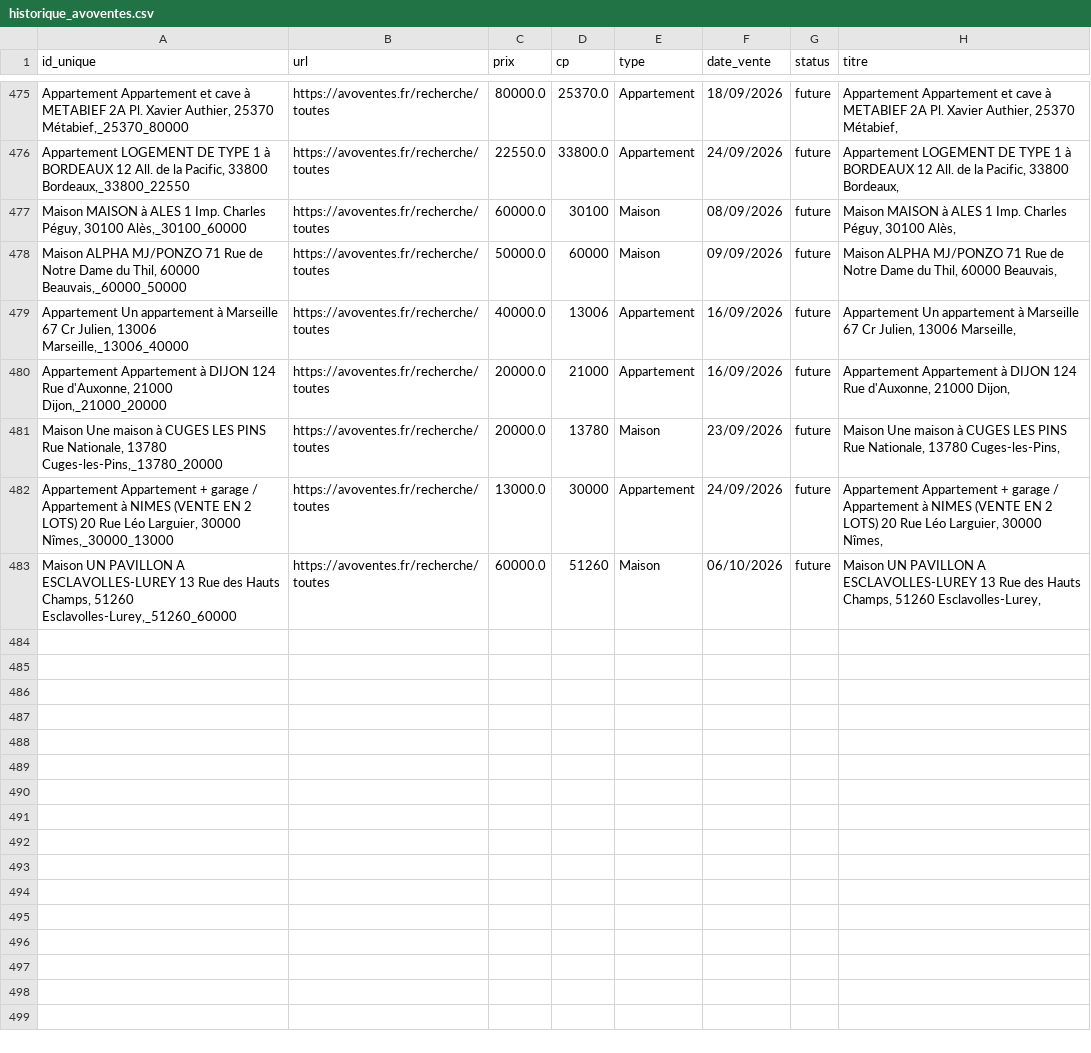
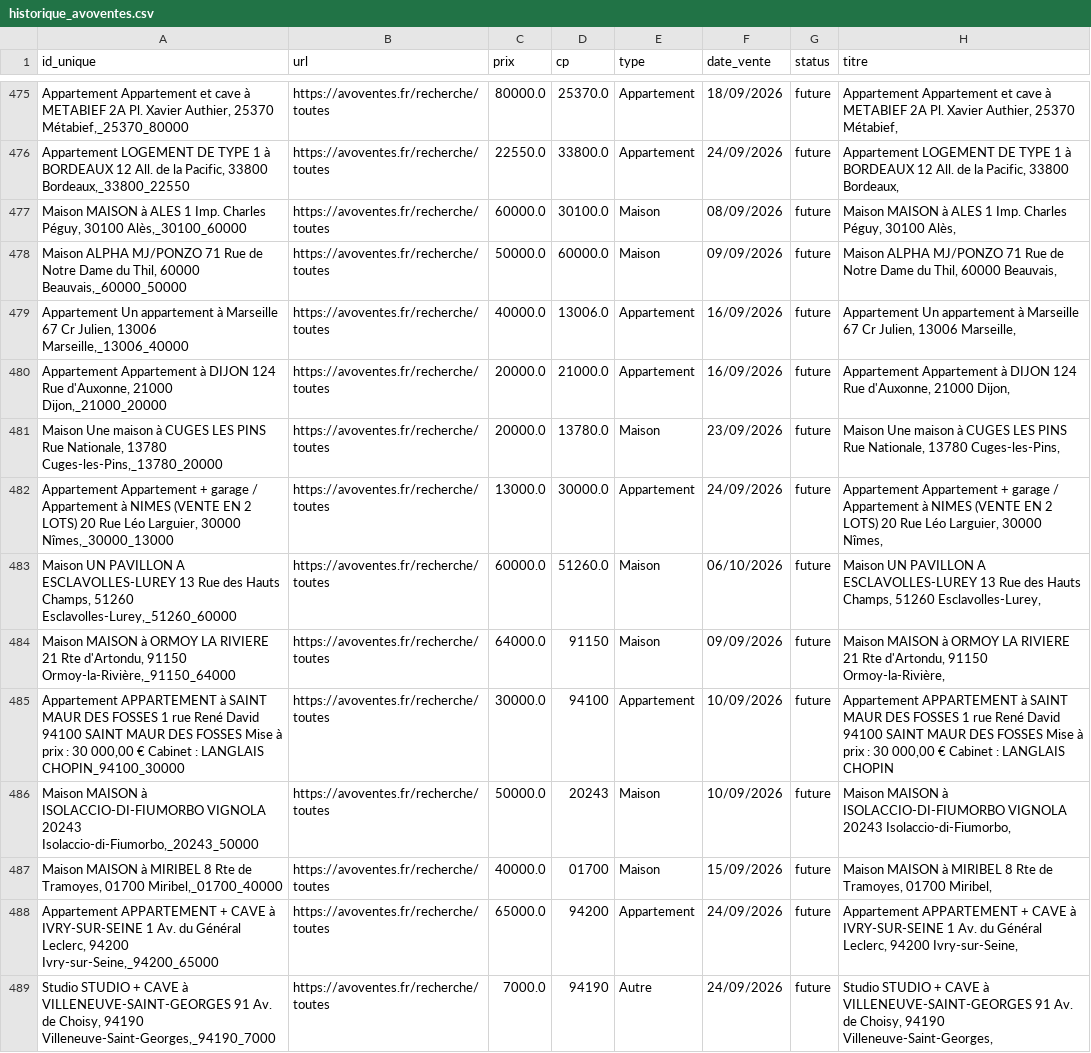
Before and after one commit to mathiasrou/viager-scraper, a CSV file: historique_avoventes.csv, drawn as a sheet; only a part is shown, gaps mark what is left out.

```diff
--- a/historique_avoventes.csv
+++ b/historique_avoventes.csv
@@ -476,8 +476,14 @@ Appartement Appartement et cave à METABIEF 2A Pl. Xavier Authier, 25370 Métabi
 Appartement LOGEMENT DE TYPE 1 à BORDEAUX 12 All. de la Pacific, 33800 Bordeaux,_33800_22550;https://avoventes.fr/recherche/toutes;22550.0;33800.0;Appartement;24/09/2026;future;Appartement LOGEMENT DE TYPE 1 à BORDEAUX 12 All. de la Pacific, 33800 Bordeaux,
-Maison MAISON à ALES 1 Imp. Charles Péguy, 30100 Alès,_30100_60000;https://avoventes.fr/recherche/toutes;60000.0;30100;Maison;08/09/2026;future;Maison MAISON à ALES 1 Imp. Charles Péguy, 30100 Alès,
-Maison ALPHA MJ/PONZO 71 Rue de Notre Dame du Thil, 60000 Beauvais,_60000_50000;https://avoventes.fr/recherche/toutes;50000.0;60000;Maison;09/09/2026;future;Maison ALPHA MJ/PONZO 71 Rue de Notre Dame du Thil, 60000 Beauvais,
-Appartement Un appartement à Marseille 67 Cr Julien, 13006 Marseille,_13006_40000;https://avoventes.fr/recherche/toutes;40000.0;13006;Appartement;16/09/2026;future;Appartement Un appartement à Marseille 67 Cr Julien, 13006 Marseille,
-Appartement Appartement à DIJON 124 Rue d'Auxonne, 21000 Dijon,_21000_20000;https://avoventes.fr/recherche/toutes;20000.0;21000;Appartement;16/09/2026;future;Appartement Appartement à DIJON 124 Rue d'Auxonne, 21000 Dijon,
-Maison Une maison à CUGES LES PINS Rue Nationale, 13780 Cuges-les-Pins,_13780_20000;https://avoventes.fr/recherche/toutes;20000.0;13780;Maison;23/09/2026;future;Maison Une maison à CUGES LES PINS Rue Nationale, 13780 Cuges-les-Pins,
-Appartement Appartement + garage / Appartement à NIMES (VENTE EN 2 LOTS) 20 Rue Léo Larguier, 30000 Nîmes,_30000_13000;https://avoventes.fr/recherche/toutes;13000.0;30000;Appartement;24/09/2026;future;Appartement Appartement + garage / Appartement à NIMES (VENTE EN 2 LOTS) 20 Rue Léo Larguier, 30000 Nîmes,
-Maison UN PAVILLON A ESCLAVOLLES-LUREY 13 Rue des Hauts Champs, 51260 Esclavolles-Lurey,_51260_60000;https://avoventes.fr/recherche/toutes;60000.0;51260;Maison;06/10/2026;future;Maison UN PAVILLON A ESCLAVOLLES-LUREY 13 Rue des Hauts Champs, 51260 Esclavolles-Lurey,
+Maison MAISON à ALES 1 Imp. Charles Péguy, 30100 Alès,_30100_60000;https://avoventes.fr/recherche/toutes;60000.0;30100.0;Maison;08/09/2026;future;Maison MAISON à ALES 1 Imp. Charles Péguy, 30100 Alès,
+Maison ALPHA MJ/PONZO 71 Rue de Notre Dame du Thil, 60000 Beauvais,_60000_50000;https://avoventes.fr/recherche/toutes;50000.0;60000.0;Maison;09/09/2026;future;Maison ALPHA MJ/PONZO 71 Rue de Notre Dame du Thil, 60000 Beauvais,
+Appartement Un appartement à Marseille 67 Cr Julien, 13006 Marseille,_13006_40000;https://avoventes.fr/recherche/toutes;40000.0;13006.0;Appartement;16/09/2026;future;Appartement Un appartement à Marseille 67 Cr Julien, 13006 Marseille,
+Appartement Appartement à DIJON 124 Rue d'Auxonne, 21000 Dijon,_21000_20000;https://avoventes.fr/recherche/toutes;20000.0;21000.0;Appartement;16/09/2026;future;Appartement Appartement à DIJON 124 Rue d'Auxonne, 21000 Dijon,
+Maison Une maison à CUGES LES PINS Rue Nationale, 13780 Cuges-les-Pins,_13780_20000;https://avoventes.fr/recherche/toutes;20000.0;13780.0;Maison;23/09/2026;future;Maison Une maison à CUGES LES PINS Rue Nationale, 13780 Cuges-les-Pins,
+Appartement Appartement + garage / Appartement à NIMES (VENTE EN 2 LOTS) 20 Rue Léo Larguier, 30000 Nîmes,_30000_13000;https://avoventes.fr/recherche/toutes;13000.0;30000.0;Appartement;24/09/2026;future;Appartement Appartement + garage / Appartement à NIMES (VENTE EN 2 LOTS) 20 Rue Léo Larguier, 30000 Nîmes,
+Maison UN PAVILLON A ESCLAVOLLES-LUREY 13 Rue des Hauts Champs, 51260 Esclavolles-Lurey,_51260_60000;https://avoventes.fr/recherche/toutes;60000.0;51260.0;Maison;06/10/2026;future;Maison UN PAVILLON A ESCLAVOLLES-LUREY 13 Rue des Hauts Champs, 51260 Esclavolles-Lurey,
+Maison MAISON à ORMOY LA RIVIERE 21 Rte d'Artondu, 91150 Ormoy-la-Rivière,_91150_64000;https://avoventes.fr/recherche/toutes;64000.0;91150;Maison;09/09/2026;future;Maison MAISON à ORMOY LA RIVIERE 21 Rte d'Artondu, 91150 Ormoy-la-Rivière,
+Appartement APPARTEMENT à SAINT MAUR DES FOSSES 1 rue René David 94100 SAINT MAUR DES FOSSES Mise à prix : 30 000,00 € Cabinet : LANGLAIS CHOPIN_94100_30000;https://avoventes.fr/recherche/toutes;30000.0;94100;Appartement;10/09/2026;future;Appartement APPARTEMENT à SAINT MAUR DES FOSSES 1 rue René David 94100 SAINT MAUR DES FOSSES Mise à prix : 30 000,00 € Cabinet : LANGLAIS CHOPIN
+Maison MAISON à ISOLACCIO-DI-FIUMORBO VIGNOLA 20243 Isolaccio-di-Fiumorbo,_20243_50000;https://avoventes.fr/recherche/toutes;50000.0;20243;Maison;10/09/2026;future;Maison MAISON à ISOLACCIO-DI-FIUMORBO VIGNOLA 20243 Isolaccio-di-Fiumorbo,
+Maison MAISON à MIRIBEL 8 Rte de Tramoyes, 01700 Miribel,_01700_40000;https://avoventes.fr/recherche/toutes;40000.0;01700;Maison;15/09/2026;future;Maison MAISON à MIRIBEL 8 Rte de Tramoyes, 01700 Miribel,
+Appartement APPARTEMENT + CAVE à IVRY-SUR-SEINE 1 Av. du Général Leclerc, 94200 Ivry-sur-Seine,_94200_65000;https://avoventes.fr/recherche/toutes;65000.0;94200;Appartement;24/09/2026;future;Appartement APPARTEMENT + CAVE à IVRY-SUR-SEINE 1 Av. du Général Leclerc, 94200 Ivry-sur-Seine,
+Studio STUDIO + CAVE à VILLENEUVE-SAINT-GEORGES 91 Av. de Choisy, 94190 Villeneuve-Saint-Georges,_94190_7000;https://avoventes.fr/recherche/toutes;7000.0;94190;Autre;24/09/2026;future;Studio STUDIO + CAVE à VILLENEUVE-SAINT-GEORGES 91 Av. de Choisy, 94190 Villeneuve-Saint-Georges,
```
Also changed, not shown: historique_ids.csv, historique_immo.csv, 2 other files.
